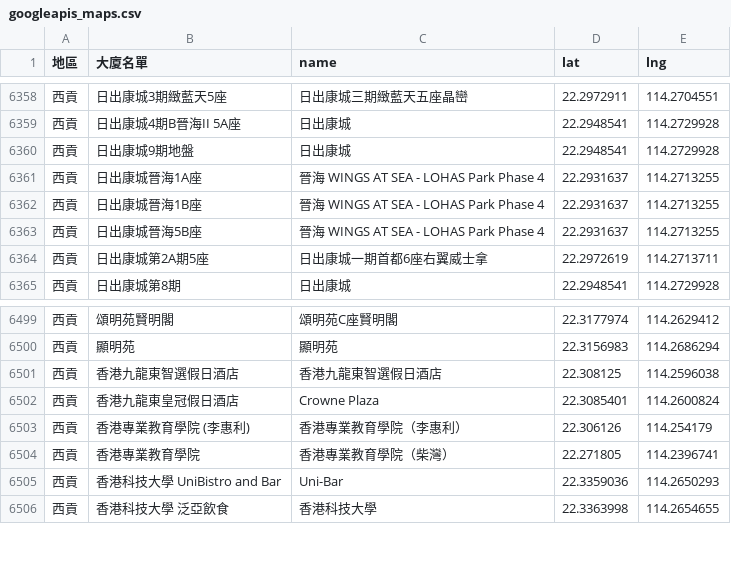
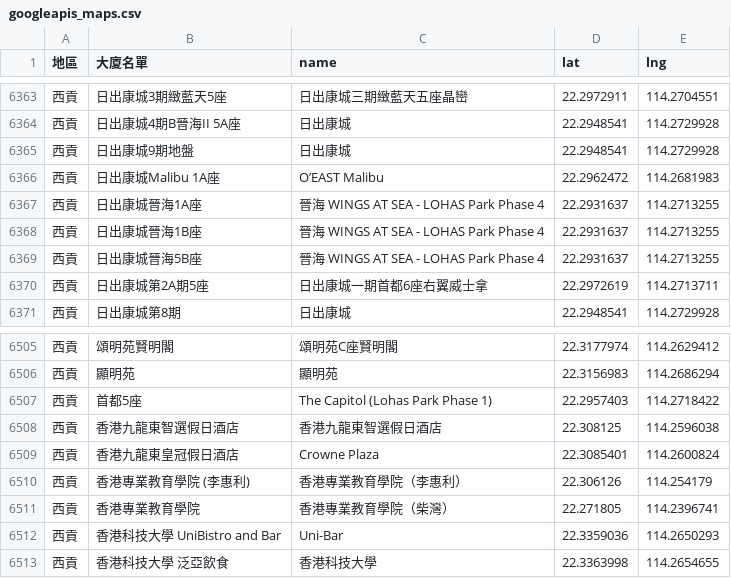
Before and after one commit to covid-hk/covid-hk.github.io, a CSV file: googleapis_maps.csv, drawn as a sheet; only a part is shown, gaps mark what is left out; the diff covers the shown part only; the diff names each change by its address in the sheet, - before the commit and + after, or states it on an @@ line.

```diff
--- a/googleapis_maps.csv
+++ b/googleapis_maps.csv
+row 6366: 西貢 | 日出康城Malibu 1A座 | O’EAST Malibu | 22.2962472 | 114.2681983
+row 6507: 西貢 | 首都5座 | The Capitol (Lohas Park Phase 1) | 22.2957403 | 114.2718422
```
Also changed, not shown: 5 added rows elsewhere in this file.
